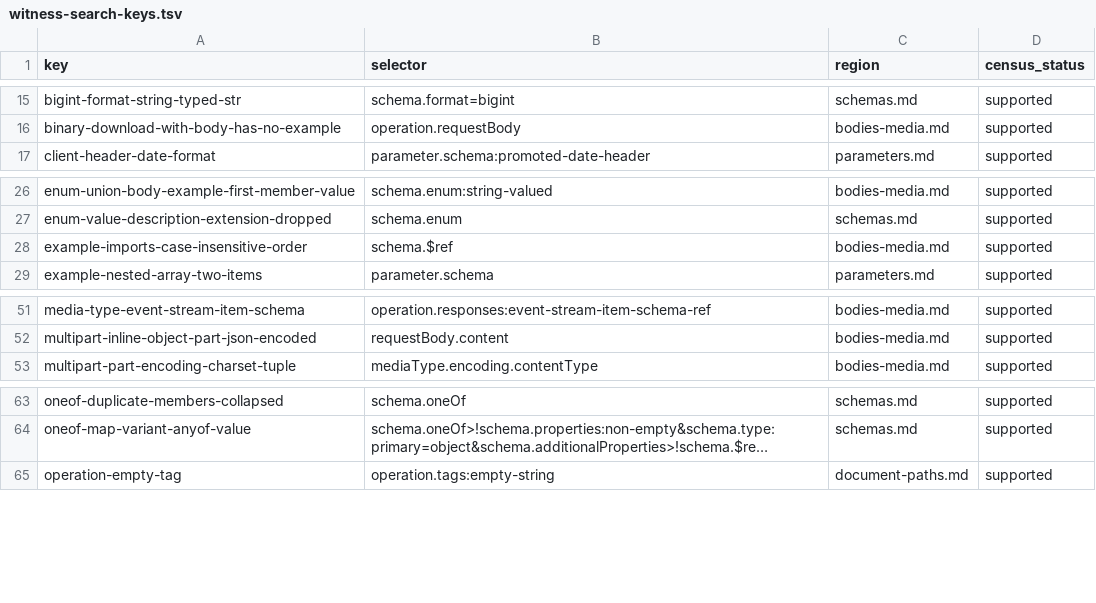
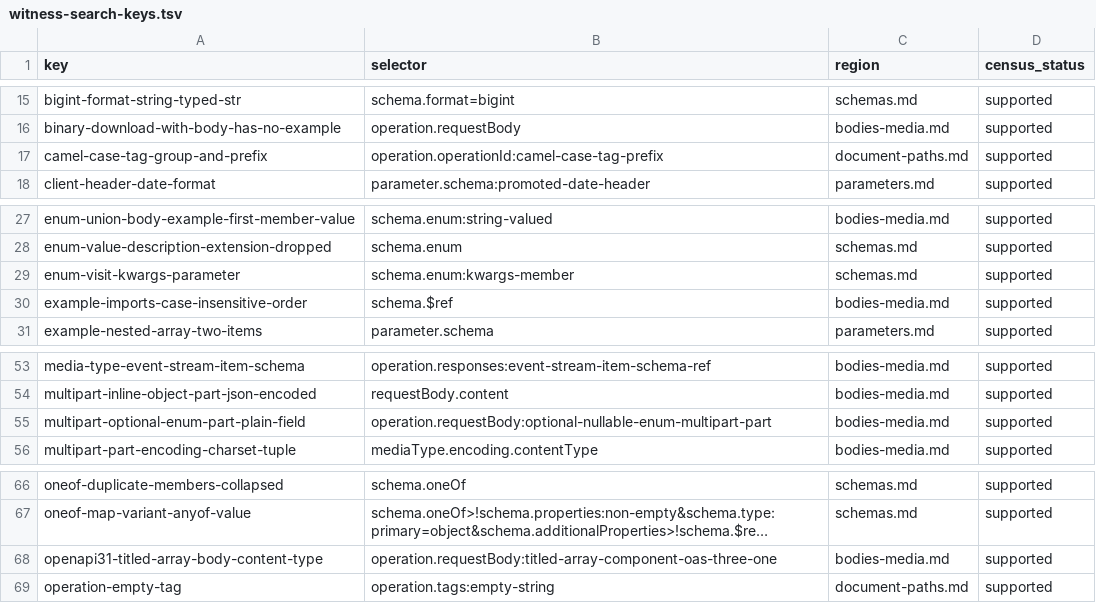
Before and after one commit to nickderobertis/crozier, a TSV file: docs/openapi-surface/witness-search-keys.tsv, drawn as a sheet; only a part is shown, gaps mark what is left out; long unchanged cells end in …; the diff names each change by its address in the sheet, - before the commit and + after, or states it on an @@ line.

```diff
--- a/docs/openapi-surface/witness-search-keys.tsv
+++ b/docs/openapi-surface/witness-search-keys.tsv
+row 17: camel-case-tag-group-and-prefix | operation.operationId:camel-case-tag-prefix | document-paths.md | supported
+row 29: enum-visit-kwargs-parameter | schema.enum:kwargs-member | schemas.md | supported
+row 55: multipart-optional-enum-part-plain-field | operation.requestBody:optional-nullable-enum-multipart-part | bodies-media.md | supported
+row 68: openapi31-titled-array-body-content-type | operation.requestBody:titled-array-component-oas-three-one | bodies-media.md | supported
```
Also changed, not shown: docs/openapi-surface/golden-reach-sites.tsv, docs/openapi-surface/scenario-proof-index.tsv, 18 other files.
